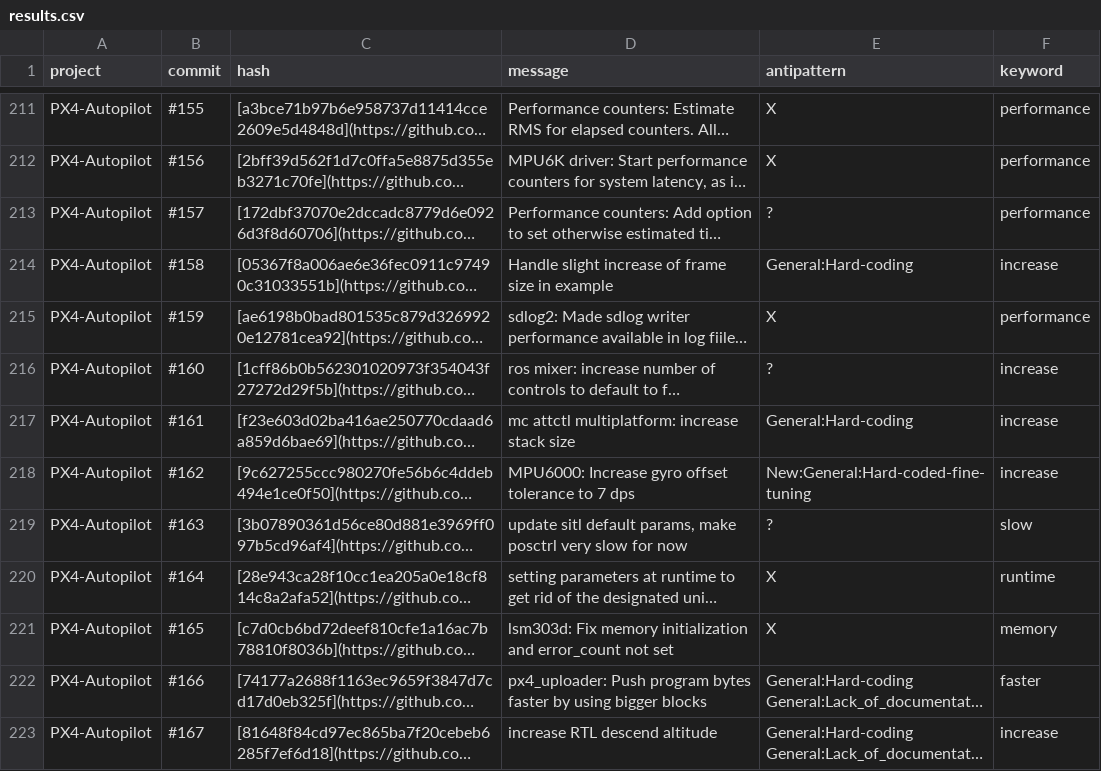
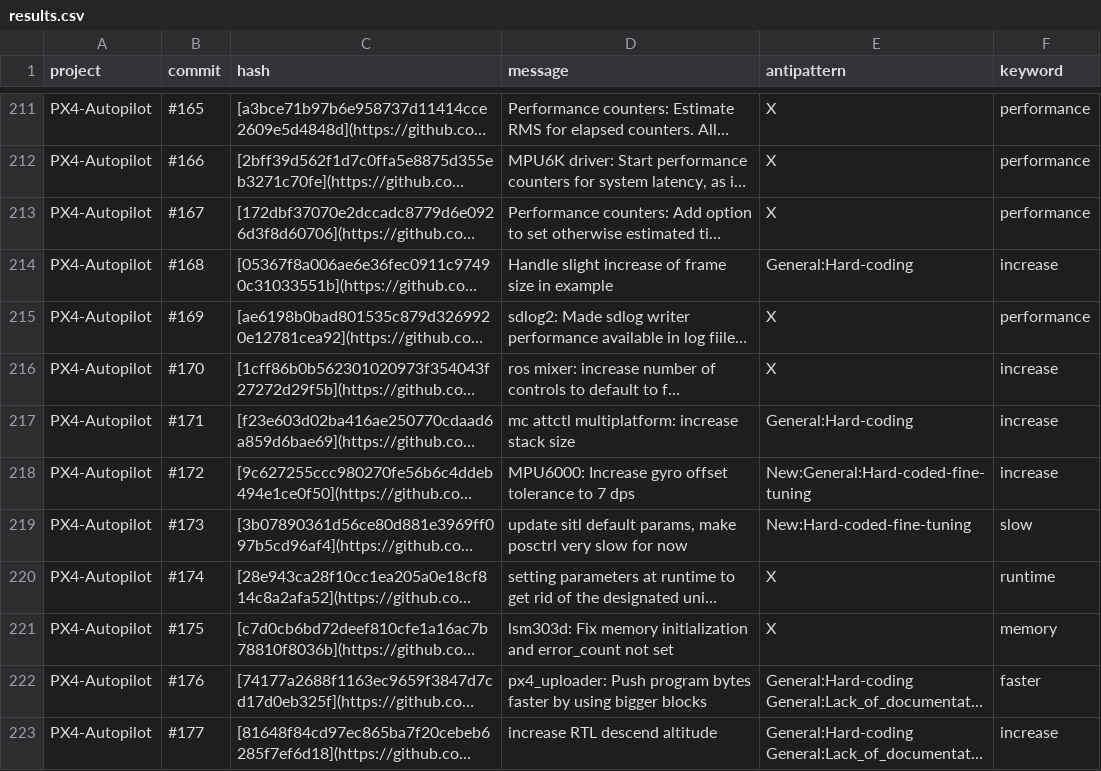
Before and after one commit to ciselab/CPS_repo_mining, a CSV file: data-analysis/results.csv, drawn as a sheet; only a part is shown, gaps mark what is left out; long unchanged cells end in …; the diff covers the shown part only; the diff names each change by its address in the sheet, - before the commit and + after, or states it on an @@ line.

```diff
--- a/data-analysis/results.csv
+++ b/data-analysis/results.csv
-B211 (commit): #155
+B211 (commit): #165
-B212 (commit): #156
+B212 (commit): #166
-B213 (commit): #157
+B213 (commit): #167
-E213 (antipattern): ?
+E213 (antipattern): X
-B214 (commit): #158
+B214 (commit): #168
-B215 (commit): #159
+B215 (commit): #169
-B216 (commit): #160
+B216 (commit): #170
-E216 (antipattern): ?
+E216 (antipattern): X
-B217 (commit): #161
+B217 (commit): #171
-B218 (commit): #162
+B218 (commit): #172
-B219 (commit): #163
+B219 (commit): #173
-E219 (antipattern): ?
+E219 (antipattern): New:Hard-coded-fine-tuning
-B220 (commit): #164
+B220 (commit): #174
-B221 (commit): #165
+B221 (commit): #175
-B222 (commit): #166
+B222 (commit): #176
-B223 (commit): #167
+B223 (commit): #177
```
Also changed, not shown: 160 edited cells elsewhere in this file.
